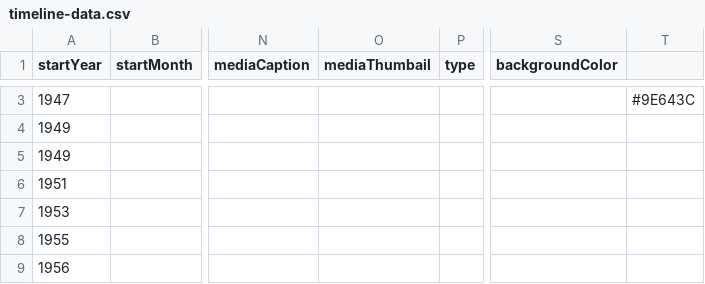
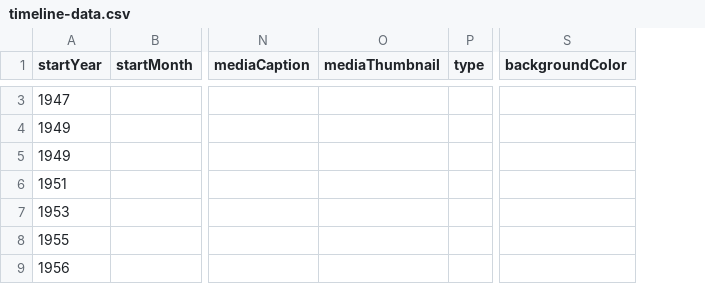
Before and after one commit to gaetan38/PWEB22-cronologia, a CSV file: docs/grupo1/timeline-data.csv, drawn as a sheet; only a part is shown, gaps mark what is left out; removed rows and columns are numbered as before the commit, all else as after; the diff covers the shown part only; the diff names each change by its address in the sheet, - before the commit and + after, or states it on an @@ line.

Commit message:
Update timeline-data.csv

```diff
--- a/docs/grupo1/timeline-data.csv
+++ b/docs/grupo1/timeline-data.csv
-column O (mediaThumbail), empty
+column O (mediaThumbnail), empty
-column T, row 3: #9E643C
```
Also changed, not shown: 1 added row and 1 removed row elsewhere in this file.
